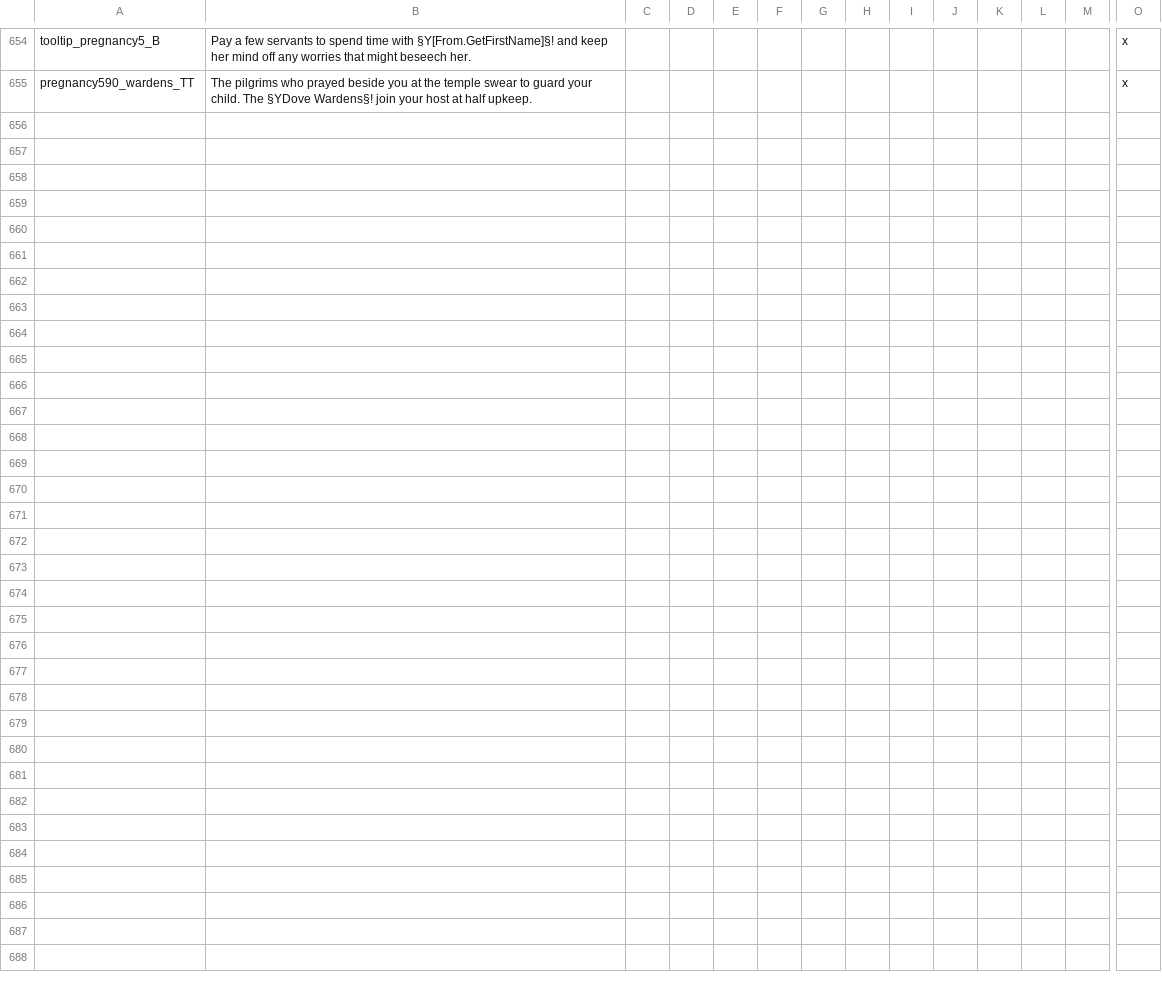
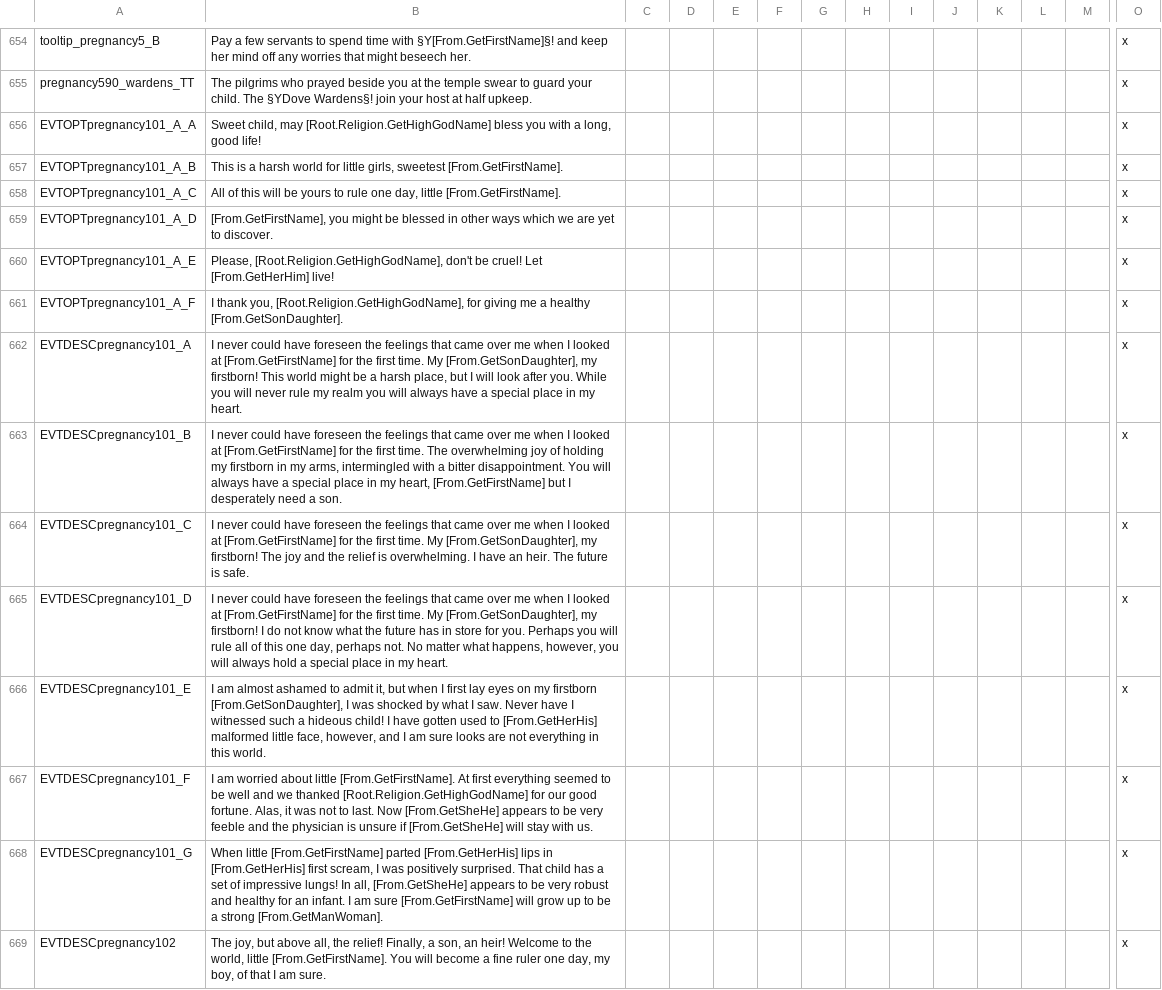
Before and after one commit to Komioski/WH-Geheimnisnacht, a CSV file: localisation/00_WHG_pregnancy_events.csv, drawn as a sheet; only a part is shown, gaps mark what is left out; rows hold the shown columns only; the diff names each change by its address in the sheet, - before the commit and + after, or states it on an @@ line.

```diff
--- a/localisation/00_WHG_pregnancy_events.csv
+++ b/localisation/00_WHG_pregnancy_events.csv
+row 656: EVTOPTpregnancy101_A_A | Sweet child, may [Root.Religion.GetHighGodName] bless you with a long, good life! |  |  |  |  |  |  |  |  |  |  |  | x
+row 657: EVTOPTpregnancy101_A_B | This is a harsh world for little girls, sweetest [From.GetFirstName]. |  |  |  |  |  |  |  |  |  |  |  | x
+row 658: EVTOPTpregnancy101_A_C | All of this will be yours to rule one day, little [From.GetFirstName]. |  |  |  |  |  |  |  |  |  |  |  | x
+row 659: EVTOPTpregnancy101_A_D | [From.GetFirstName], you might be blessed in other ways which we are yet to discover. |  |  |  |  |  |  |  |  |  |  |  | x
+row 660: EVTOPTpregnancy101_A_E | Please, [Root.Religion.GetHighGodName], don't be cruel! Let [From.GetHerHim] live! |  |  |  |  |  |  |  |  |  |  |  | x
+row 661: EVTOPTpregnancy101_A_F | I thank you, [Root.Religion.GetHighGodName], for giving me a healthy [From.GetSonDaughter]. |  |  |  |  |  |  |  |  |  |  |  | x
+row 662: EVTDESCpregnancy101_A | I never could have foreseen the feelings that came over me when I looked at [From.GetFirstName] for the first time. My [From.GetSonDaughter], my firstborn! This world might be a harsh place, but I will look after you. While you will never rule my realm you will always have a special place in my heart. |  |  |  |  |  |  |  |  |  |  |  | x
+row 663: EVTDESCpregnancy101_B | I never could have foreseen the feelings that came over me when I looked at [From.GetFirstName] for the first time. The overwhelming joy of holding my firstborn in my arms, intermingled with a bitter disappointment. You will always have a special place in my heart, [From.GetFirstName] but I desperately need a son. |  |  |  |  |  |  |  |  |  |  |  | x
+row 664: EVTDESCpregnancy101_C | I never could have foreseen the feelings that came over me when I looked at [From.GetFirstName] for the first time. My [From.GetSonDaughter], my firstborn! The joy and the relief is overwhelming. I have an heir. The future is safe. |  |  |  |  |  |  |  |  |  |  |  | x
+row 665: EVTDESCpregnancy101_D | I never could have foreseen the feelings that came over me when I looked at [From.GetFirstName] for the first time. My [From.GetSonDaughter], my firstborn! I do not know what the future has in store for you. Perhaps you will rule all of this one day, perhaps not. No matter what happens, however, you will always hold a special place in my heart. |  |  |  |  |  |  |  |  |  |  |  | x
+row 666: EVTDESCpregnancy101_E | I am almost ashamed to admit it, but when I first lay eyes on my firstborn [From.GetSonDaughter], I was shocked by what I saw. Never have I witnessed such a hideous child! I have gotten used to [From.GetHerHis] malformed little face, however, and I am sure looks are not everything in this world. |  |  |  |  |  |  |  |  |  |  |  | x
+row 667: EVTDESCpregnancy101_F | I am worried about little [From.GetFirstName]. At first everything seemed to be well and we thanked [Root.Religion.GetHighGodName] for our good fortune. Alas, it was not to last. Now [From.GetSheHe] appears to be very feeble and the physician is unsure if [From.GetSheHe] will stay with us. |  |  |  |  |  |  |  |  |  |  |  | x
+row 668: EVTDESCpregnancy101_G | When little [From.GetFirstName] parted [From.GetHerHis] lips in [From.GetHerHis] first scream, I was positively surprised. That child has a set of impressive lungs! In all, [From.GetSheHe] appears to be very robust and healthy for an infant. I am sure [From.GetFirstName] will grow up to be a strong [From.GetManWoman]. |  |  |  |  |  |  |  |  |  |  |  | x
+row 669: EVTDESCpregnancy102 | The joy, but above all, the relief! Finally, a son, an heir! Welcome to the world, little [From.GetFirstName]. You will become a fine ruler one day, my boy, of that I am sure. |  |  |  |  |  |  |  |  |  |  |  | x
```
Also changed, not shown: 24 other files.
